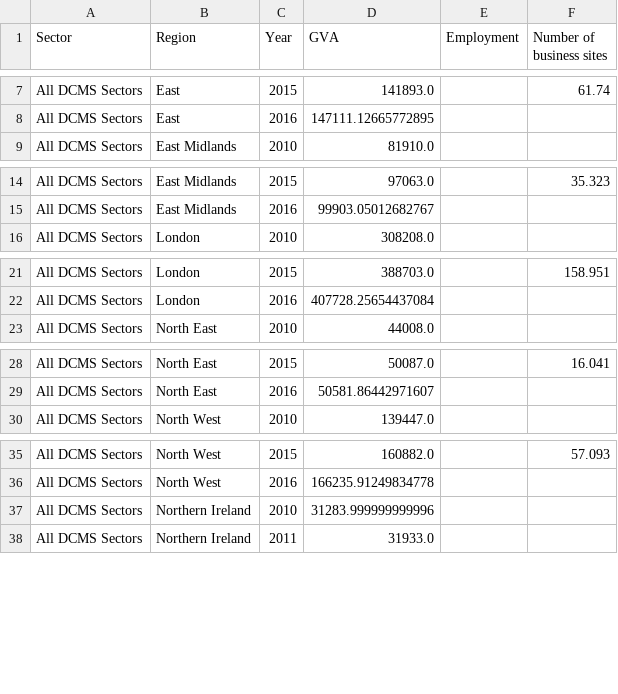
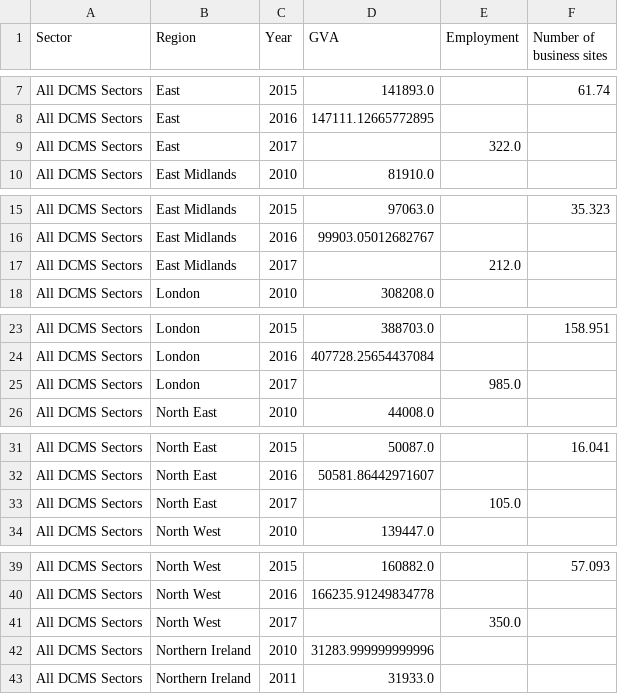
Before and after one commit to snowdj/economic-estimates-tool, a CSV file: static/data/ee_agg.csv, drawn as a sheet; only a part is shown, gaps mark what is left out; the diff covers the shown part only; the diff names each change by its address in the sheet, - before the commit and + after, or states it on an @@ line.

Commit message:
backup working map with actual data

```diff
--- a/static/data/ee_agg.csv
+++ b/static/data/ee_agg.csv
+row 9: All DCMS Sectors | East | 2017 |  | 322.0
+row 17: All DCMS Sectors | East Midlands | 2017 |  | 212.0
+row 25: All DCMS Sectors | London | 2017 |  | 985.0
+row 33: All DCMS Sectors | North East | 2017 |  | 105.0
+row 41: All DCMS Sectors | North West | 2017 |  | 350.0
```
Also changed, not shown: 7 added rows elsewhere in this file, 2 other files.
